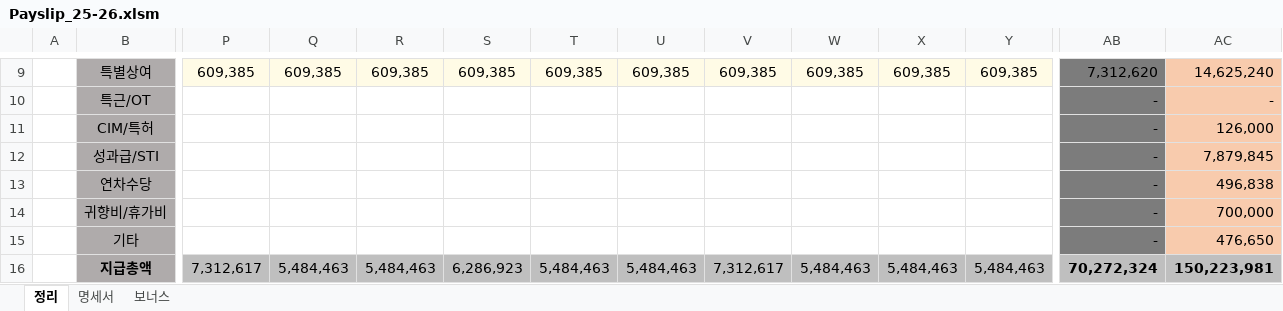
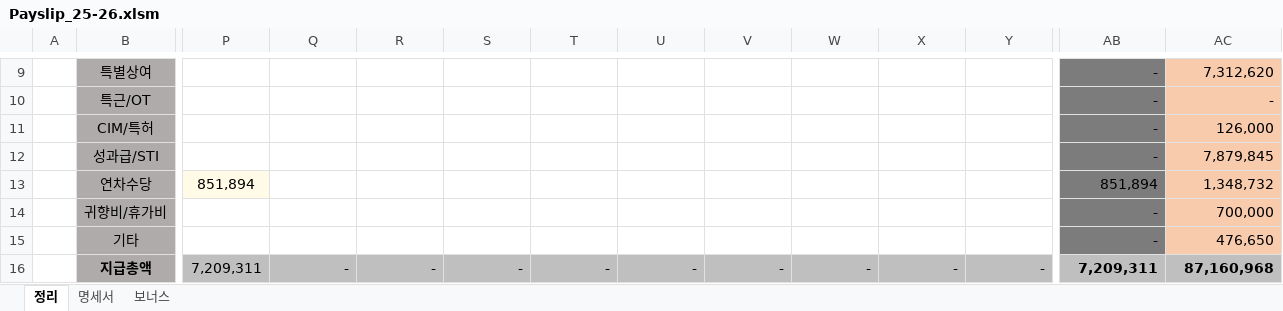
Before and after one commit to saewon1000/csw, an Excel workbook: Payslip/Payslip_25-26.xlsm, sheet 정리, drawn as a sheet; only a part is shown, gaps mark what is left out; values as stored, in another font and other column widths than the file's, no borders; the diff covers the shown part only; the diff names each change by its address in the sheet, - before the commit and + after, or states it on an @@ line.

```diff
--- a/Payslip/Payslip_25-26.xlsm (sheet 정리)
+++ b/Payslip/Payslip_25-26.xlsm (sheet 정리)
-P9:Y9 fill: #FFFBE6
+P9:Y9 fill: none
-P9: 609,385
+P9: (empty)
-Q9: 609,385
+Q9: (empty)
-R9: 609,385
+R9: (empty)
-S9: 609,385
+S9: (empty)
-T9: 609,385
+T9: (empty)
-U9: 609,385
+U9: (empty)
-V9: 609,385
+V9: (empty)
-W9: 609,385
+W9: (empty)
-X9: 609,385
+X9: (empty)
-Y9: 609,385
+Y9: (empty)
-AB9: 7,312,620
+AB9: -
-AC9: 14,625,240
+AC9: 7,312,620
-P13: (empty)
+P13: 851,894
-P13 fill: none
+P13 fill: #FFFBE6
-AB13: -
+AB13: 851,894
-AC13: 496,838
+AC13: 1,348,732
-P16: 7,312,617
+P16: 7,209,311
-Q16: 5,484,463
+Q16: -
-R16: 5,484,463
+R16: -
-S16: 6,286,923
+S16: -
-T16: 5,484,463
+T16: -
-U16: 5,484,463
+U16: -
-V16: 7,312,617
+V16: -
-W16: 5,484,463
+W16: -
-X16: 5,484,463
+X16: -
-Y16: 5,484,463
+Y16: -
-AB16: 70,272,324
+AB16: 7,209,311
-AC16: 150,223,981
+AC16: 87,160,968
```
Also changed, not shown: 93 edited cells and cell formats elsewhere in this sheet, sheet 명세서.
